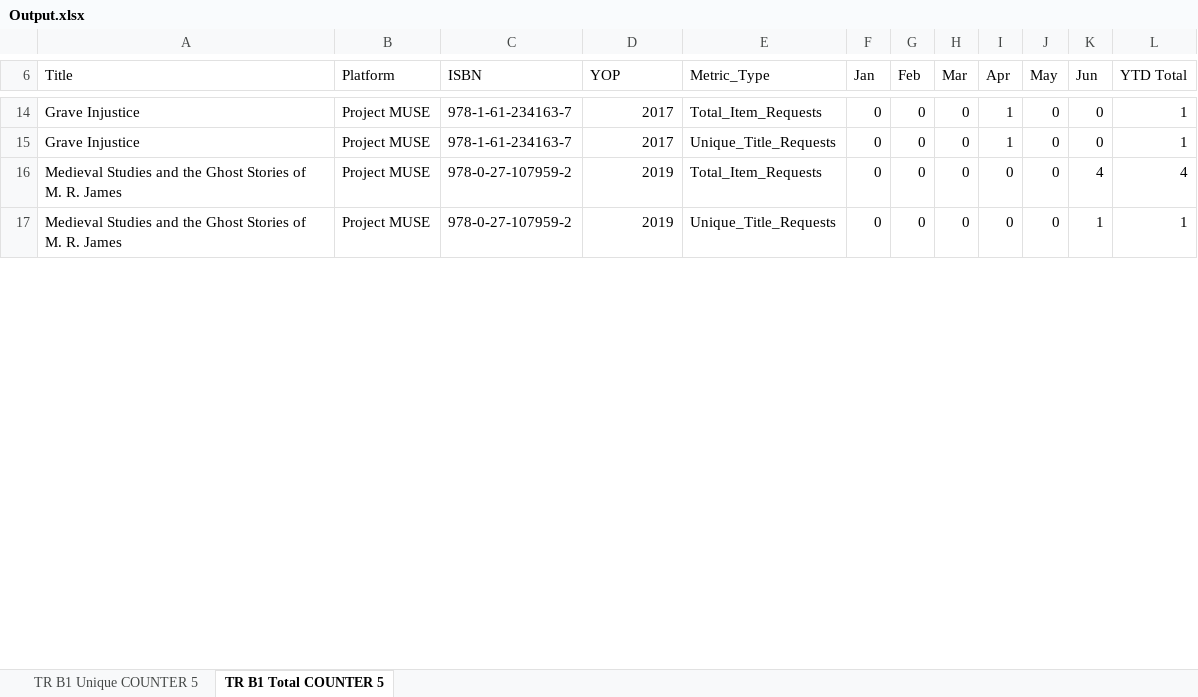
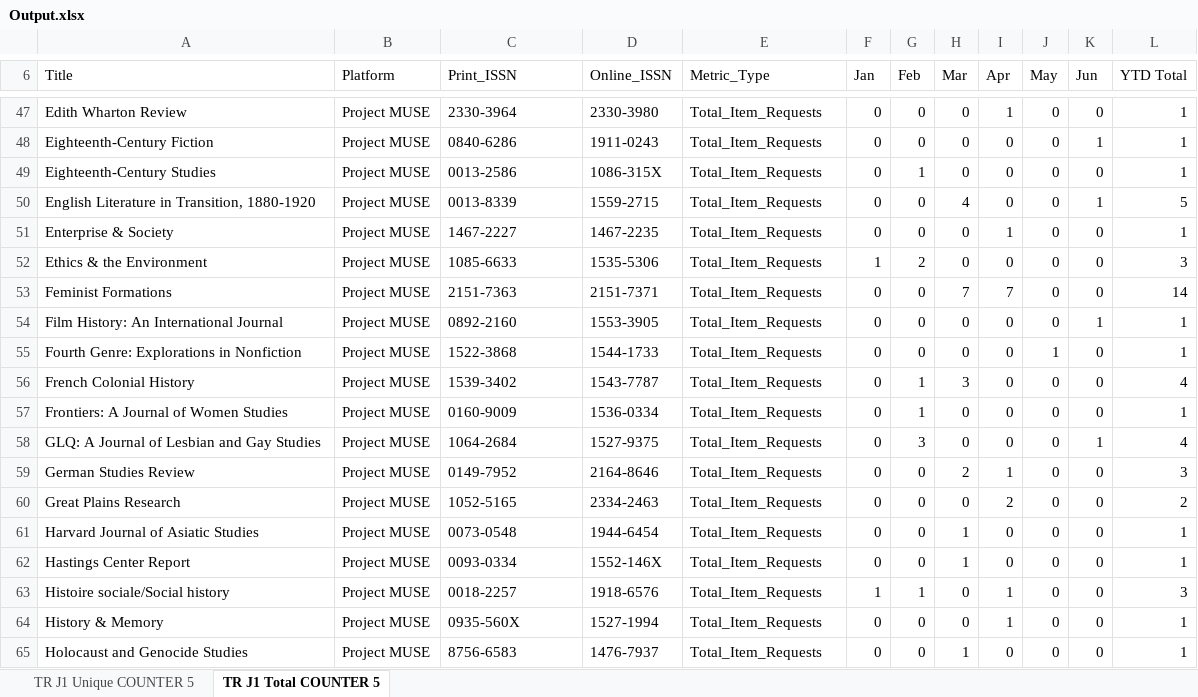
Before and after one commit to Ideopunk/COUNTER-formatter, an Excel workbook: Output.xlsx, sheet TR J1 Total COUNTER 5, drawn as a sheet; only a part is shown, gaps mark what is left out; values as stored, in another font and other column widths than the file's, no cell formats; removed rows and columns are numbered as before the commit, all else as after; the diff covers the shown part only; the diff names each change by its address in the sheet, - before the commit and + after, or states it on an @@ line.

```diff
--- a/Output.xlsx (sheet TR J1 Total COUNTER 5)
+++ b/Output.xlsx (sheet TR J1 Total COUNTER 5)
-sheet tab: TR B1 Unique COUNTER 5
+sheet tab: TR J1 Unique COUNTER 5
-sheet tab: TR B1 Total COUNTER 5
+sheet tab: TR J1 Total COUNTER 5
-C6: ISBN
+C6: Print_ISSN
-D6: YOP
+D6: Online_ISSN
-A47 (Title): Grave Injustice
+A47 (Title): Edith Wharton Review
-C47 (Print_ISSN): 978-1-61-234163-7
+C47 (Print_ISSN): 2330-3964
-D47 (Online_ISSN): 2017
+D47 (Online_ISSN): 2330-3980
+row 48: Eighteenth-Century Fiction | Project MUSE | 0840-6286 | 1911-0243 | Total_Item_Requests | 0 | 0 | 0 | 0 | 0 | 1 | 1
+row 49: Eighteenth-Century Studies | Project MUSE | 0013-2586 | 1086-315X | Total_Item_Requests | 0 | 1 | 0 | 0 | 0 | 0 | 1
+row 50: English Literature in Transition, 1880-1920 | Project MUSE | 0013-8339 | 1559-2715 | Total_Item_Requests | 0 | 0 | 4 | 0 | 0 | 1 | 5
-A51 (Title): Grave Injustice
+A51 (Title): Enterprise & Society
-C51 (Print_ISSN): 978-1-61-234163-7
+C51 (Print_ISSN): 1467-2227
-D51 (Online_ISSN): 2017
+D51 (Online_ISSN): 1467-2235
-E51 (Metric_Type): Unique_Title_Requests
+E51 (Metric_Type): Total_Item_Requests
-row 16: Medieval Studies and the Ghost Stories of M. R. James | Project MUSE | 978-0-27-107959-2 | 2019 | Total_Item_Requests | 0 | 0 | 0 | 0 | 0 | 4 | 4
+row 52: Ethics & the Environment | Project MUSE | 1085-6633 | 1535-5306 | Total_Item_Requests | 1 | 2 | 0 | 0 | 0 | 0 | 3
+row 53: Feminist Formations | Project MUSE | 2151-7363 | 2151-7371 | Total_Item_Requests | 0 | 0 | 7 | 7 | 0 | 0 | 14
-A54 (Title): Medieval Studies and the Ghost Stories of M. R. James
+A54 (Title): Film History: An International Journal
-C54 (Print_ISSN): 978-0-27-107959-2
+C54 (Print_ISSN): 0892-2160
-D54 (Online_ISSN): 2019
+D54 (Online_ISSN): 1553-3905
-E54 (Metric_Type): Unique_Title_Requests
+E54 (Metric_Type): Total_Item_Requests
+row 55: Fourth Genre: Explorations in Nonfiction | Project MUSE | 1522-3868 | 1544-1733 | Total_Item_Requests | 0 | 0 | 0 | 0 | 1 | 0 | 1
+row 56: French Colonial History | Project MUSE | 1539-3402 | 1543-7787 | Total_Item_Requests | 0 | 1 | 3 | 0 | 0 | 0 | 4
+row 57: Frontiers: A Journal of Women Studies | Project MUSE | 0160-9009 | 1536-0334 | Total_Item_Requests | 0 | 1 | 0 | 0 | 0 | 0 | 1
+row 58: GLQ: A Journal of Lesbian and Gay Studies | Project MUSE | 1064-2684 | 1527-9375 | Total_Item_Requests | 0 | 3 | 0 | 0 | 0 | 1 | 4
+row 59: German Studies Review | Project MUSE | 0149-7952 | 2164-8646 | Total_Item_Requests | 0 | 0 | 2 | 1 | 0 | 0 | 3
+row 60: Great Plains Research | Project MUSE | 1052-5165 | 2334-2463 | Total_Item_Requests | 0 | 0 | 0 | 2 | 0 | 0 | 2
+row 61: Harvard Journal of Asiatic Studies | Project MUSE | 0073-0548 | 1944-6454 | Total_Item_Requests | 0 | 0 | 1 | 0 | 0 | 0 | 1
+row 62: Hastings Center Report | Project MUSE | 0093-0334 | 1552-146X | Total_Item_Requests | 0 | 0 | 1 | 0 | 0 | 0 | 1
+row 63: Histoire sociale/Social history | Project MUSE | 0018-2257 | 1918-6576 | Total_Item_Requests | 1 | 1 | 0 | 1 | 0 | 0 | 3
+row 64: History & Memory | Project MUSE | 0935-560X | 1527-1994 | Total_Item_Requests | 0 | 0 | 0 | 1 | 0 | 0 | 1
+row 65: Holocaust and Genocide Studies | Project MUSE | 8756-6583 | 1476-7937 | Total_Item_Requests | 0 | 0 | 1 | 0 | 0 | 0 | 1
```
Also changed, not shown: 124 added rows and 89 edited cells elsewhere in this sheet, sheet TR J1 Unique COUNTER 5, cell formats, 1 other file.
